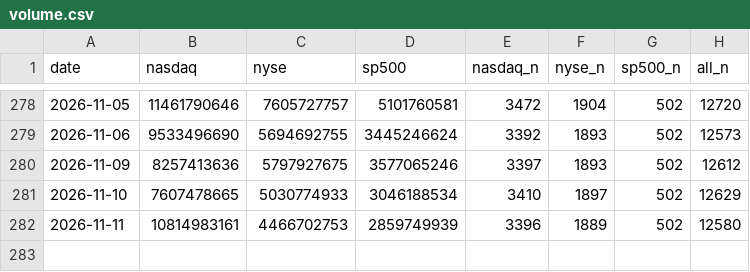
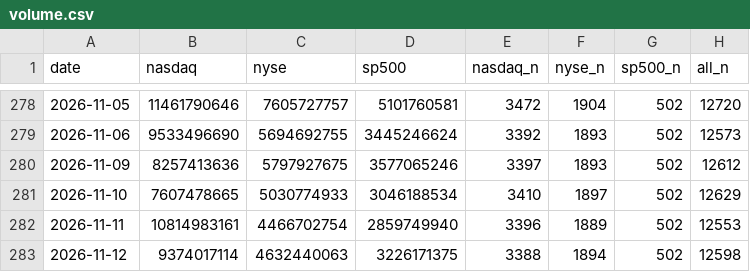
Before and after one commit to ytigerk/stock-tools, a CSV file: distribution/volume.csv, drawn as a sheet; only a part is shown, gaps mark what is left out.

```diff
--- a/distribution/volume.csv
+++ b/distribution/volume.csv
@@ -281,2 +281,3 @@ date,nasdaq,nyse,sp500,nasdaq_n,nyse_n,sp500_n,all_n
 2026-11-10,7607478665,5030774933,3046188534,3410,1897,502,12629
-2026-11-11,10814983161,4466702753,2859749939,3396,1889,502,12580
+2026-11-11,10814983161,4466702754,2859749940,3396,1889,502,12553
+2026-11-12,9374017114,4632440063,3226171375,3388,1894,502,12598
```
Also changed, not shown: distribution/history.csv.
